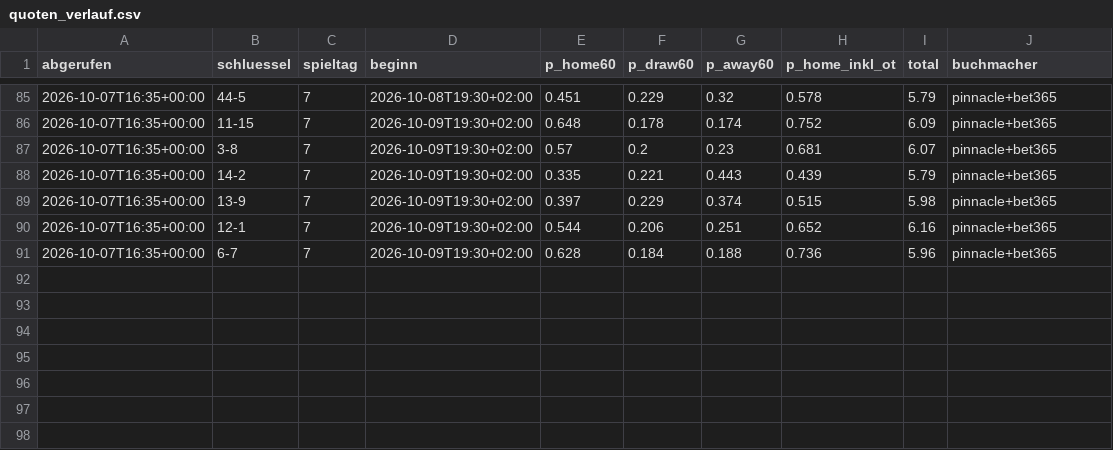
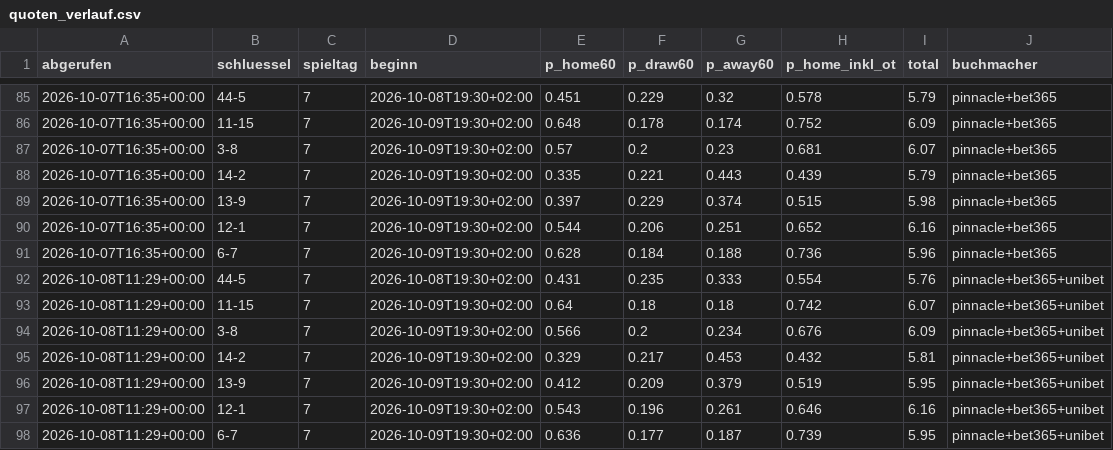
Before and after one commit to machi239/del-fantasy, a CSV file: data/quoten_verlauf.csv, drawn as a sheet; only a part is shown, gaps mark what is left out.

```diff
--- a/data/quoten_verlauf.csv
+++ b/data/quoten_verlauf.csv
@@ -91 +91,8 @@ abgerufen,schluessel,spieltag,beginn,p_home60,p_draw60,p_away60,p_home_inkl_ot,t
 2026-10-07T16:35+00:00,6-7,7,2026-10-09T19:30+02:00,0.628,0.184,0.188,0.736,5.96,pinnacle+bet365
+2026-10-08T11:29+00:00,44-5,7,2026-10-08T19:30+02:00,0.431,0.235,0.333,0.554,5.76,pinnacle+bet365+unibet
+2026-10-08T11:29+00:00,11-15,7,2026-10-09T19:30+02:00,0.64,0.18,0.18,0.742,6.07,pinnacle+bet365+unibet
+2026-10-08T11:29+00:00,3-8,7,2026-10-09T19:30+02:00,0.566,0.2,0.234,0.676,6.09,pinnacle+bet365+unibet
+2026-10-08T11:29+00:00,14-2,7,2026-10-09T19:30+02:00,0.329,0.217,0.453,0.432,5.81,pinnacle+bet365+unibet
+2026-10-08T11:29+00:00,13-9,7,2026-10-09T19:30+02:00,0.412,0.209,0.379,0.519,5.95,pinnacle+bet365+unibet
+2026-10-08T11:29+00:00,12-1,7,2026-10-09T19:30+02:00,0.543,0.196,0.261,0.646,6.16,pinnacle+bet365+unibet
+2026-10-08T11:29+00:00,6-7,7,2026-10-09T19:30+02:00,0.636,0.177,0.187,0.739,5.95,pinnacle+bet365+unibet
```
Also changed, not shown: 1 other file.
